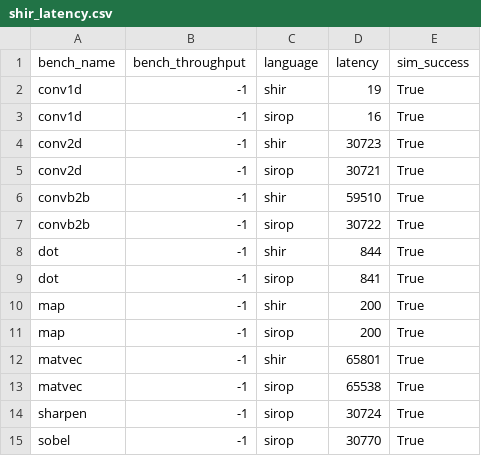
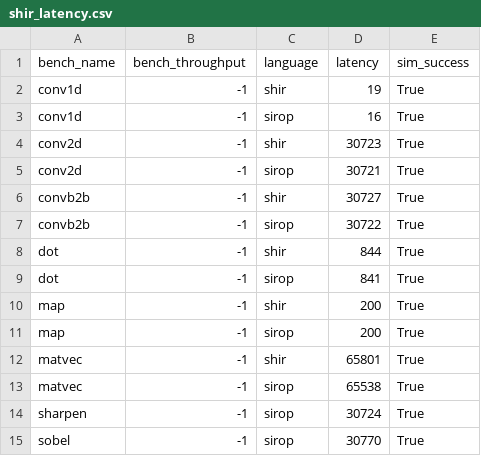
Before and after one commit to louis-hildebrand/sirop-hls, a CSV file: results/shir_latency.csv, drawn as a sheet.

Commit message:
Measure latency of updated SHIR convb2b

```diff
--- a/results/shir_latency.csv
+++ b/results/shir_latency.csv
@@ -5,3 +5,3 @@ conv2d,-1,shir,30723,True
 conv2d,-1,sirop,30721,True
-convb2b,-1,shir,59510,True
+convb2b,-1,shir,30727,True
 convb2b,-1,sirop,30722,True
```
